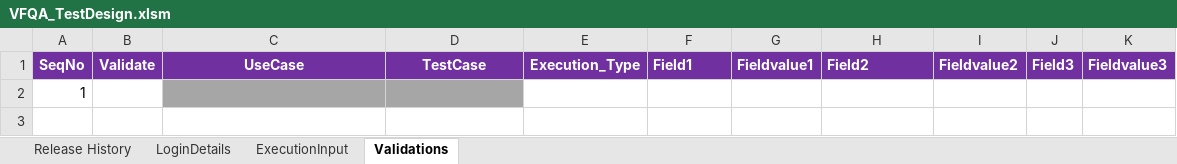
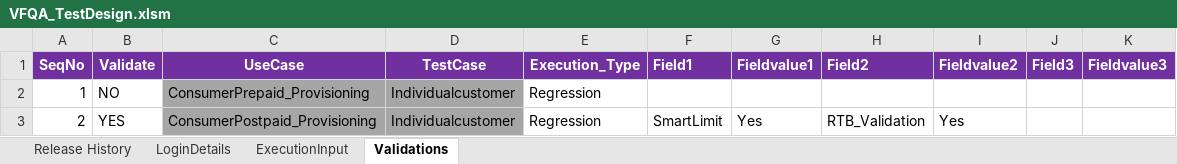
Before and after one commit to imran0404y/Vodafone_QAR, an Excel workbook: Framework/Directory/VFQA_TestDesign.xlsm, sheet Validations, drawn as a sheet; values as stored, in another font and other column widths than the file's, no borders; removed rows and columns are numbered as before the commit, all else as after; the diff names each change by its address in the sheet, - before the commit and + after, or states it on an @@ line.

```diff
--- a/Framework/Directory/VFQA_TestDesign.xlsm (sheet Validations)
+++ b/Framework/Directory/VFQA_TestDesign.xlsm (sheet Validations)
-row 2: 1
+row 2: 1 | NO | ConsumerPrepaid_Provisioning | Individualcustomer | Regression
+row 3: 2 | YES | ConsumerPostpaid_Provisioning | Individualcustomer | Regression | SmartLimit | Yes | RTB_Validation | Yes
```
Also changed, not shown: sheet ExecutionInput, sheet LoginDetails, sheet Release History, charts or pictures, Framework/Storage/StoreDB.xlsx, 3 other files.
